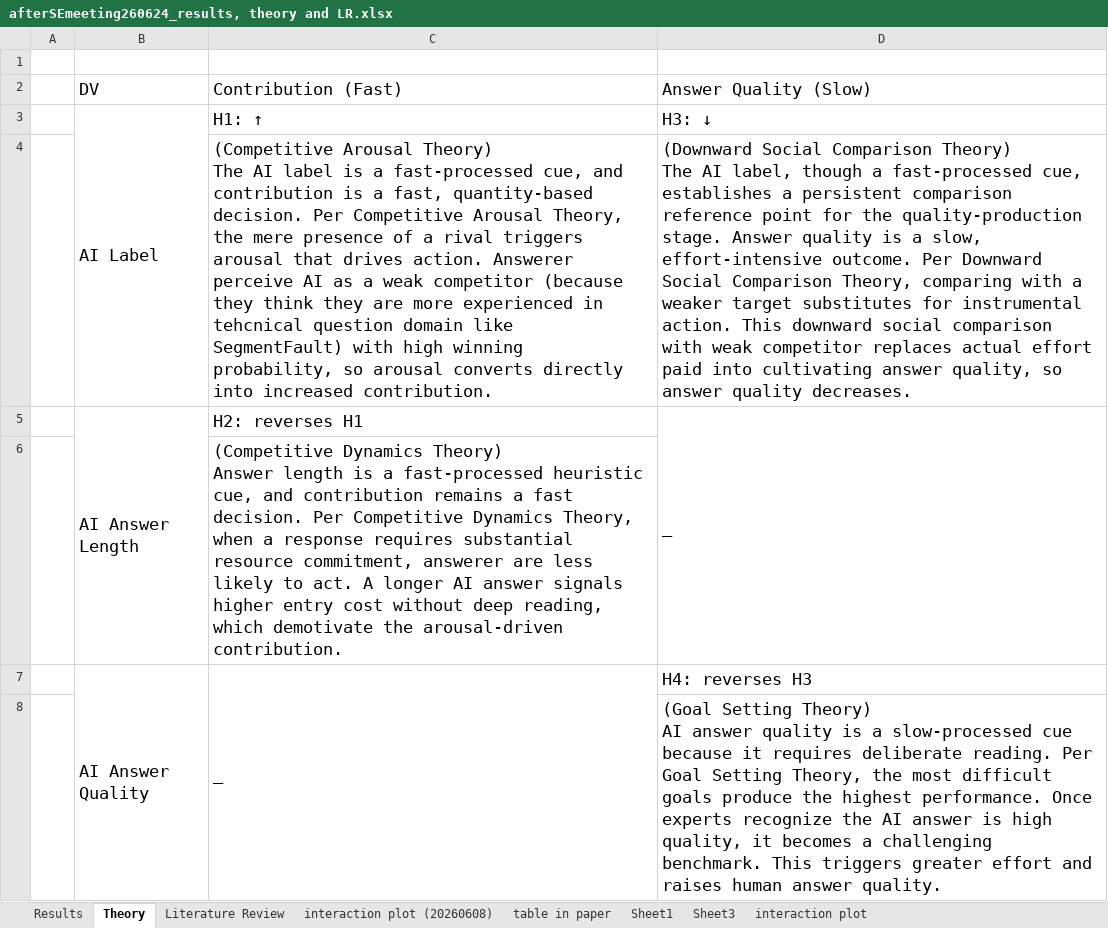
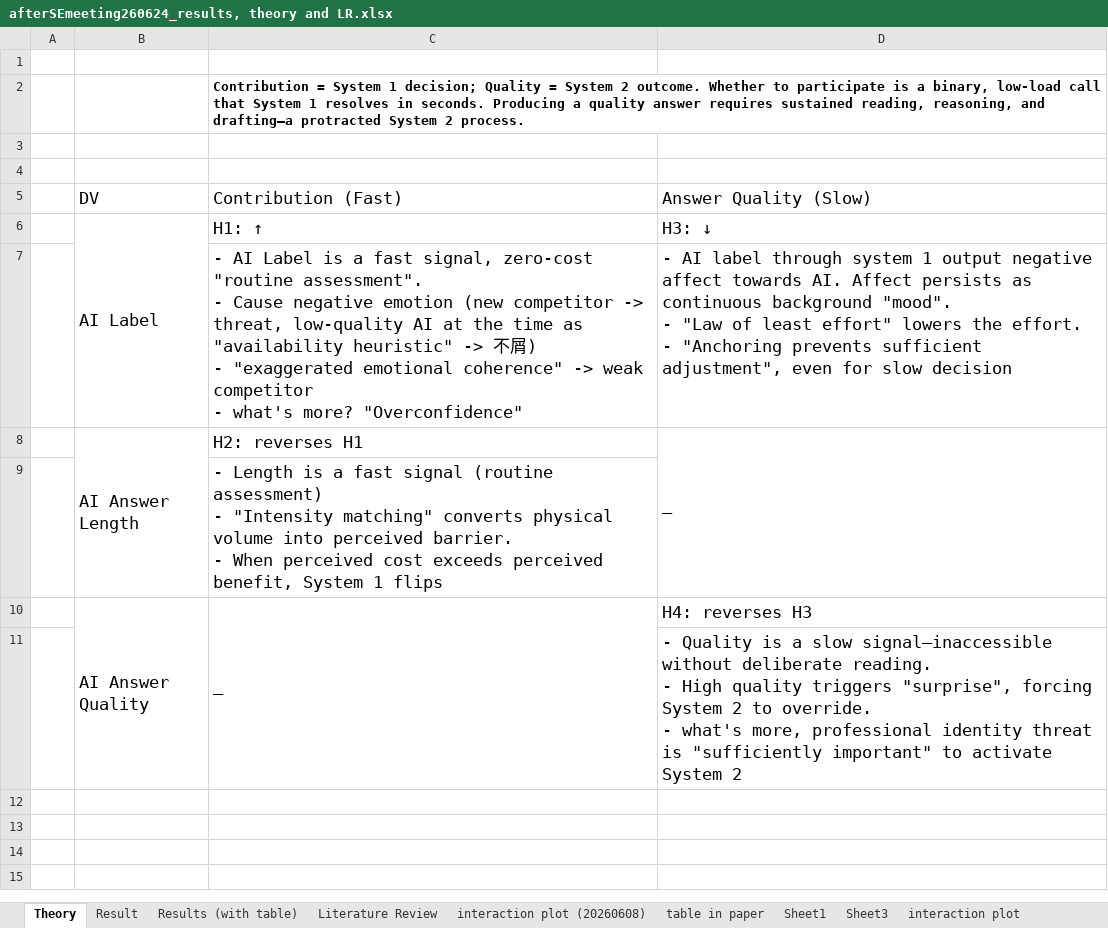
Before and after one commit to chen-junluo/geek-community, an Excel workbook: Projects/MISQ/MISQ round 2/afterSEmeeting260624_results, theory and LR.xlsx, sheet Theory, drawn as a sheet; values as stored, in another font and other column widths than the file's, no borders; removed rows and columns are numbered as before the commit, all else as after; ↵ is a line break in a cell; the diff names each change by its address in the sheet, - before the commit and + after, or states it on an @@ line.

Commit message:
theory document done, explore more results

```diff
--- a/Projects/MISQ/MISQ round 2/afterSEmeeting260624_results, theory and LR.xlsx (sheet Theory)
+++ b/Projects/MISQ/MISQ round 2/afterSEmeeting260624_results, theory and LR.xlsx (sheet Theory)
-sheet tab: Results
+sheet tab: Results (with table)
+sheet tab: Result
@@ sheet tab order changed: Theory | Result | Results (with table) | Literature Review | interaction plot (20260608) | table in paper | Sheet1 | Sheet3 | interaction plot @@
+row 2:  |  | Contribution = System 1 decision; Quality = System 2 outcome. Whether to participate is a binary, low-load call that System 1 resolves in seconds. Producing a quality answer requires sustained reading, reasoning, and drafting—a protracted System 2 process.
+row 3: (empty)
+row 4: (empty)
-row 4:  |  | (Competitive Arousal Theory) ↵ The AI label is a fast-processed cue, and contribution is a fast, quantity-based decision. Per Competitive Arousal Theory, the mere presence of a rival triggers arousal that drives action. Answerer perceive AI as a weak competitor (because they think they are more experienced in tehcnical question domain like SegmentFault) with high winning probability, so arousal converts directly into increased contribution. | (Downward Social Comparison Theory) ↵ The AI label, though a fast-processed cue, establishes a persistent comparison reference point for the quality-production stage. Answer quality is a slow, effort-intensive outcome. Per Downward Social Comparison Theory, comparing with a weaker target substitutes for instrumental action. This downward social comparison with weak competitor replaces actual effort paid into cultivating answer quality, so answer quality decreases.
+row 7:  |  | - AI Label is a fast signal, zero-cost "routine assessment". ↵ - Cause negative emotion (new competitor -> threat, low-quality AI at the time as "availability heuristic" -> 不屑) ↵ - "exaggerated emotional coherence" -> weak competitor ↵ - what's more? "Overconfidence" | - AI label through system 1 output negative affect towards AI. Affect persists as continuous background "mood". ↵ - "Law of least effort" lowers the effort. ↵ - "Anchoring prevents sufficient adjustment", even for slow decision
-C9 (Contribution (Fast)): (Competitive Dynamics Theory) ↵ Answer length is a fast-processed heuristic cue, and contribution remains a fast decision. Per Competitive Dynamics Theory, when a response requires substantial resource commitment, answerer are less likely to act. A longer AI answer signals higher entry cost without deep reading, which demotivate the arousal-driven contribution.
+C9 (Contribution (Fast)): - Length is a fast signal (routine assessment) ↵ - "Intensity matching" converts physical volume into perceived barrier. ↵ - When perceived cost exceeds perceived benefit, System 1 flips
-D11 (Answer Quality (Slow)): (Goal Setting Theory) ↵ AI answer quality is a slow-processed cue because it requires deliberate reading. Per Goal Setting Theory, the most difficult goals produce the highest performance. Once experts recognize the AI answer is high quality, it becomes a challenging benchmark. This triggers greater effort and raises human answer quality.
+D11 (Answer Quality (Slow)): - Quality is a slow signal—inaccessible without deliberate reading. ↵ - High quality triggers "surprise", forcing System 2 to override. ↵ - what's more, professional identity threat is "sufficiently important" to activate System 2
```
Also changed, not shown: sheet Literature Review, sheet Results (with table), charts or pictures, 2 other files.
